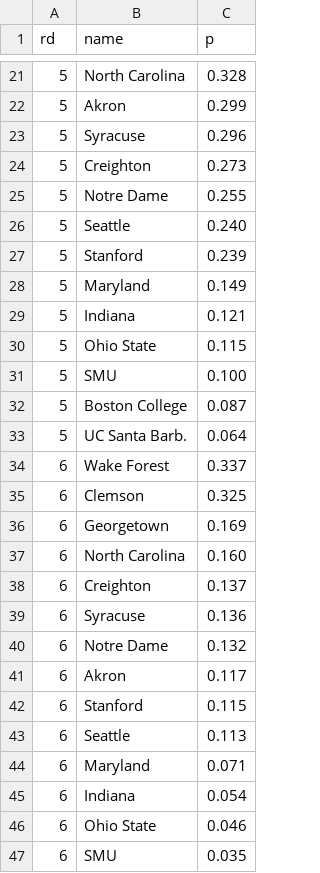
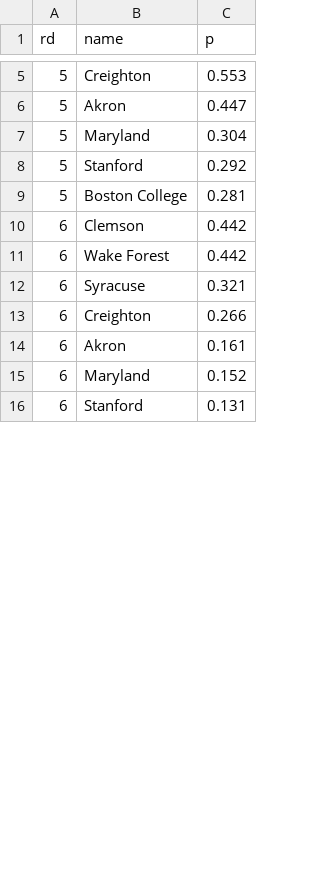
Before and after one commit to octonion/soccer-m, a CSV file: ncaa/tournament/round_p.csv, drawn as a sheet; only a part is shown, gaps mark what is left out; the diff covers the shown part only.

```diff
--- a/ncaa/tournament/round_p.csv
+++ b/ncaa/tournament/round_p.csv
@@ -21,27 +5,12 @@ rd,name,p
-5,North Carolina,0.328
-5,Akron,0.299
-5,Syracuse,0.296
-5,Creighton,0.273
-5,Notre Dame,0.255
-5,Seattle,0.240
-5,Stanford,0.239
-5,Maryland,0.149
-5,Indiana,0.121
-5,Ohio State,0.115
-5,SMU,0.100
-5,Boston College,0.087
-5,UC Santa Barb.,0.064
-6,Wake Forest,0.337
-6,Clemson,0.325
-6,Georgetown,0.169
-6,North Carolina,0.160
-6,Creighton,0.137
-6,Syracuse,0.136
-6,Notre Dame,0.132
-6,Akron,0.117
-6,Stanford,0.115
-6,Seattle,0.113
-6,Maryland,0.071
-6,Indiana,0.054
-6,Ohio State,0.046
-6,SMU,0.035
+5,Creighton,0.553
+5,Akron,0.447
+5,Maryland,0.304
+5,Stanford,0.292
+5,Boston College,0.281
+6,Clemson,0.442
+6,Wake Forest,0.442
+6,Syracuse,0.321
+6,Creighton,0.266
+6,Akron,0.161
+6,Maryland,0.152
+6,Stanford,0.131
```
Also changed, not shown: 25 removed rows and 15 edited cells elsewhere in this file, ncaa/tournament/rounds_updated.csv, 3 other files.
